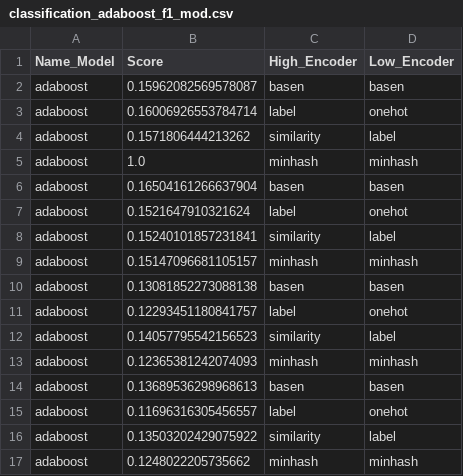
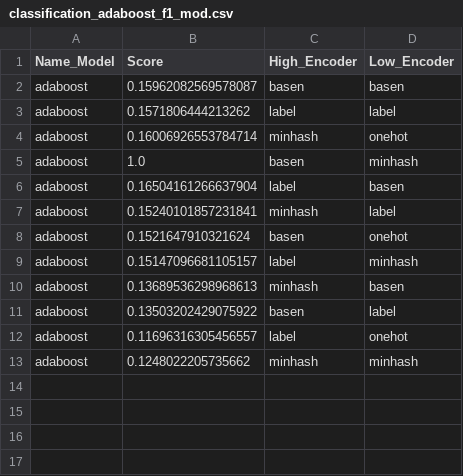
Before and after one commit to louisehbrt/training_predictions, a CSV file: models/classification_adaboost_f1_mod.csv, drawn as a sheet.

```diff
--- a/models/classification_adaboost_f1_mod.csv
+++ b/models/classification_adaboost_f1_mod.csv
@@ -2,16 +2,12 @@ Name_Model,Score,High_Encoder,Low_Encoder
 adaboost,0.15962082569578087,basen,basen
-adaboost,0.16006926553784714,label,onehot
-adaboost,0.1571806444213262,similarity,label
-adaboost,1.0,minhash,minhash
-adaboost,0.16504161266637904,basen,basen
-adaboost,0.1521647910321624,label,onehot
-adaboost,0.15240101857231841,similarity,label
-adaboost,0.15147096681105157,minhash,minhash
-adaboost,0.13081852273088138,basen,basen
-adaboost,0.12293451180841757,label,onehot
-adaboost,0.14057795542156523,similarity,label
-adaboost,0.12365381242074093,minhash,minhash
-adaboost,0.13689536298968613,basen,basen
+adaboost,0.1571806444213262,label,label
+adaboost,0.16006926553784714,minhash,onehot
+adaboost,1.0,basen,minhash
+adaboost,0.16504161266637904,label,basen
+adaboost,0.15240101857231841,minhash,label
+adaboost,0.1521647910321624,basen,onehot
+adaboost,0.15147096681105157,label,minhash
+adaboost,0.13689536298968613,minhash,basen
+adaboost,0.13503202429075922,basen,label
 adaboost,0.11696316305456557,label,onehot
-adaboost,0.13503202429075922,similarity,label
 adaboost,0.1248022205735662,minhash,minhash
```
Also changed, not shown: models/classification_adaboost_precision_mod.csv, models/classification_decision_tree_f1_mod.csv, 8 other files.
